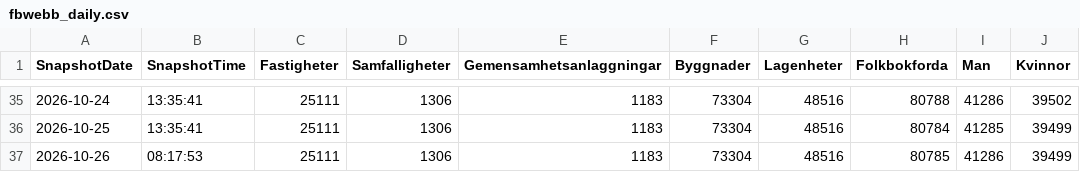
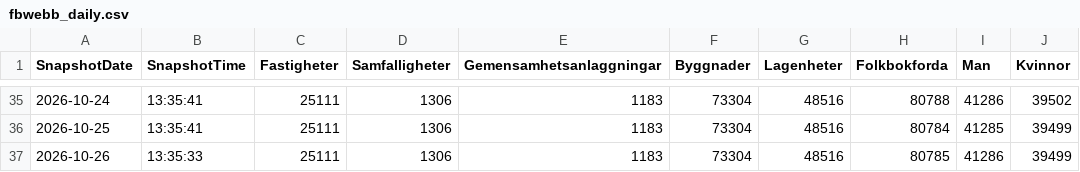
Before and after one commit to Lulea-statistik/Demografi, a CSV file: data/fbwebb_daily.csv, drawn as a sheet; only a part is shown, gaps mark what is left out.

Commit message:
Update fbwebb_daily.xlsx 2026-10-26 15:41

```diff
--- a/data/fbwebb_daily.csv
+++ b/data/fbwebb_daily.csv
@@ -36,2 +36,2 @@
 "2026-10-25";"13:35:41";"25111";"1306";"1183";"73304";"48516";"80784";"41285";"39499"
-"2026-10-26";"08:17:53";"25111";"1306";"1183";"73304";"48516";"80785";"41286";"39499"
+"2026-10-26";"13:35:33";"25111";"1306";"1183";"73304";"48516";"80785";"41286";"39499"
```
